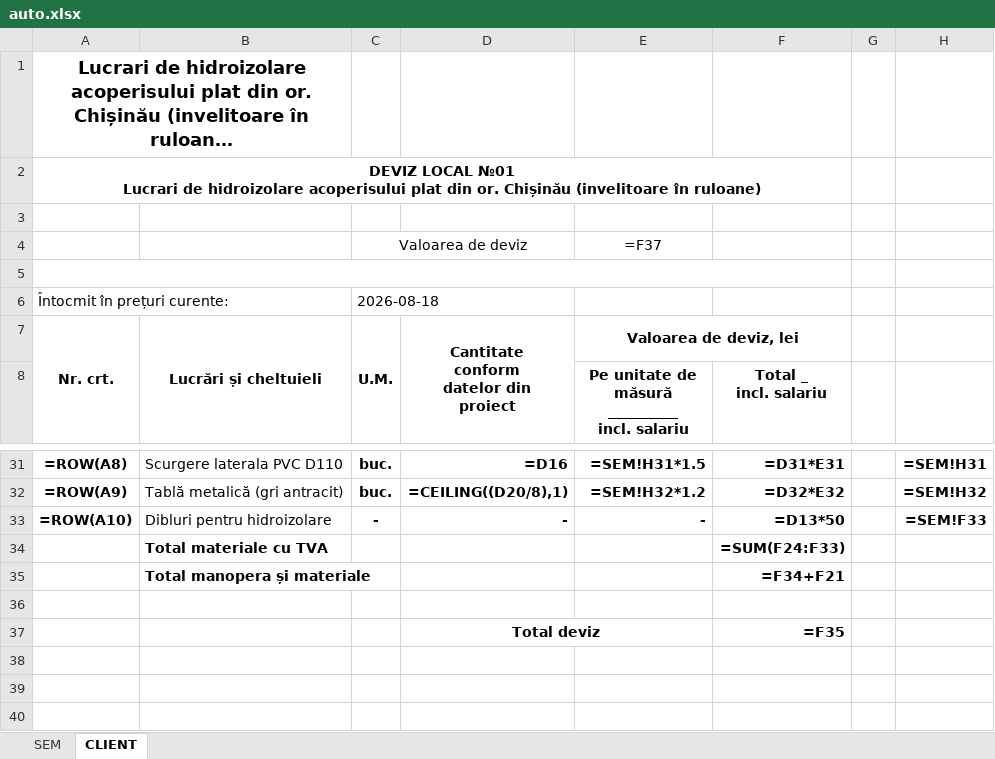
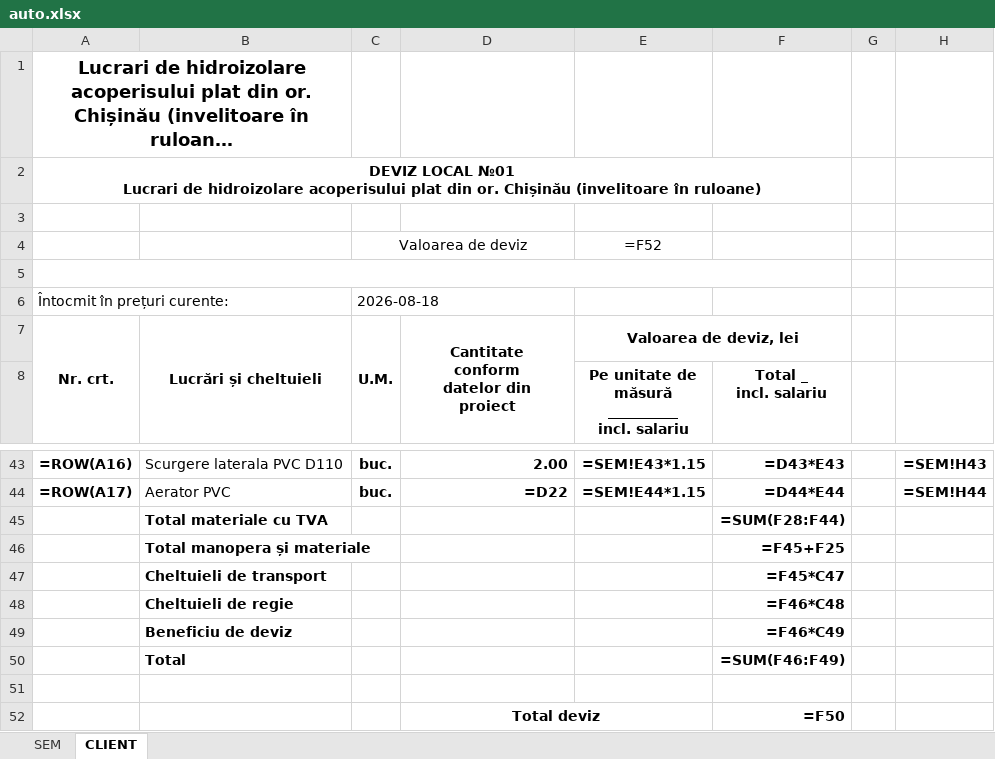
Before and after one commit to levandovici/auto-takeoff-3d, an Excel workbook: auto.xlsx, sheet CLIENT, drawn as a sheet; only a part is shown, gaps mark what is left out; long unchanged cells end in …; values as stored, in another font and other column widths than the file's, no borders; formulas without a stored value are shown as written; removed rows and columns are numbered as before the commit, all else as after; the diff covers the shown part only; the diff names each change by its address in the sheet, - before the commit and + after, or states it on an @@ line.

```diff
--- a/auto.xlsx (sheet CLIENT)
+++ b/auto.xlsx (sheet CLIENT)
-E4 (Valoarea de deviz, lei): =F37
+E4 (Valoarea de deviz, lei): =F52
-A43 (Nr. crt.): =ROW(A8)
+A43 (Nr. crt.): =ROW(A16)
-D43: =D16
+D43: 2.00
-E43 (Valoarea de deviz, lei): =SEM!H31*1.5
+E43 (Valoarea de deviz, lei): =SEM!E43*1.15
-F43: =D31*E31
+F43: =D43*E43
-H43: =SEM!H31
+H43: =SEM!H43
-row 32: =ROW(A9) | Tablă metalică (gri antracit) | buc. | =CEILING((D20/8),1) | =SEM!H32*1.2 | =D32*E32 |  | =SEM!H32
-row 33: =ROW(A10) | Dibluri pentru hidroizolare | - | - | - | =D13*50 |  | =SEM!F33
+row 44: =ROW(A17) | Aerator PVC | buc. | =D22 | =SEM!E44*1.15 | =D44*E44 |  | =SEM!H44
-F45: =SUM(F24:F33)
+F45: =SUM(F28:F44)
-F46: =F34+F21
+F46: =F45+F25
+row 47:  | Cheltuieli de transport |  |  |  | =F45*C47
+row 48:  | Cheltuieli de regie |  |  |  | =F46*C48
+row 49:  | Beneficiu de deviz |  |  |  | =F46*C49
+row 50:  | Total |  |  |  | =SUM(F46:F49)
-F52: =F35
+F52: =F50
```
Also changed, not shown: 21 added rows, 9 removed rows, 19 edited cells and cell formats elsewhere in this sheet, sheet SEM, 7 other files.
